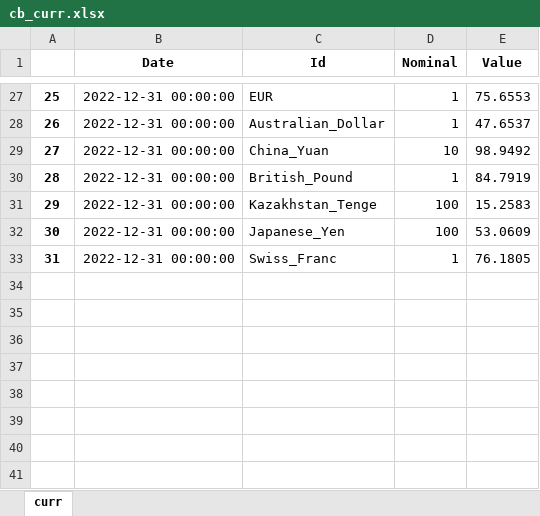
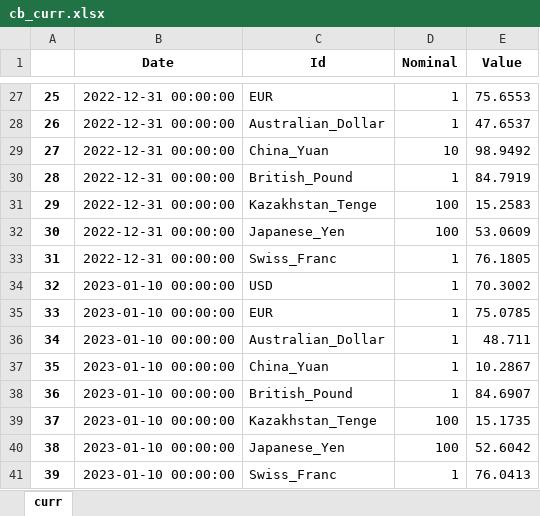
Before and after one commit to hotdonkey/data_science_learning, an Excel workbook: code/LME/parser_beta/data/cb_curr.xlsx, sheet curr, drawn as a sheet; only a part is shown, gaps mark what is left out; values as stored, in another font and other column widths than the file's, no borders; the diff names each change by its address in the sheet, - before the commit and + after, or states it on an @@ line.

Commit message:
mr parser changes

```diff
--- a/code/LME/parser_beta/data/cb_curr.xlsx (sheet curr)
+++ b/code/LME/parser_beta/data/cb_curr.xlsx (sheet curr)
+row 34: 32 | 2023-01-10 00:00:00 | USD | 1 | 70.3002
+row 35: 33 | 2023-01-10 00:00:00 | EUR | 1 | 75.0785
+row 36: 34 | 2023-01-10 00:00:00 | Australian_Dollar | 1 | 48.711
+row 37: 35 | 2023-01-10 00:00:00 | China_Yuan | 1 | 10.2867
+row 38: 36 | 2023-01-10 00:00:00 | British_Pound | 1 | 84.6907
+row 39: 37 | 2023-01-10 00:00:00 | Kazakhstan_Tenge | 100 | 15.1735
+row 40: 38 | 2023-01-10 00:00:00 | Japanese_Yen | 100 | 52.6042
+row 41: 39 | 2023-01-10 00:00:00 | Swiss_Franc | 1 | 76.0413
```
Also changed, not shown: code/LME/parser_beta/data/LME_db.xlsx, code/LME/parser_beta/data/cb_metall.xlsx, 8 other files.
